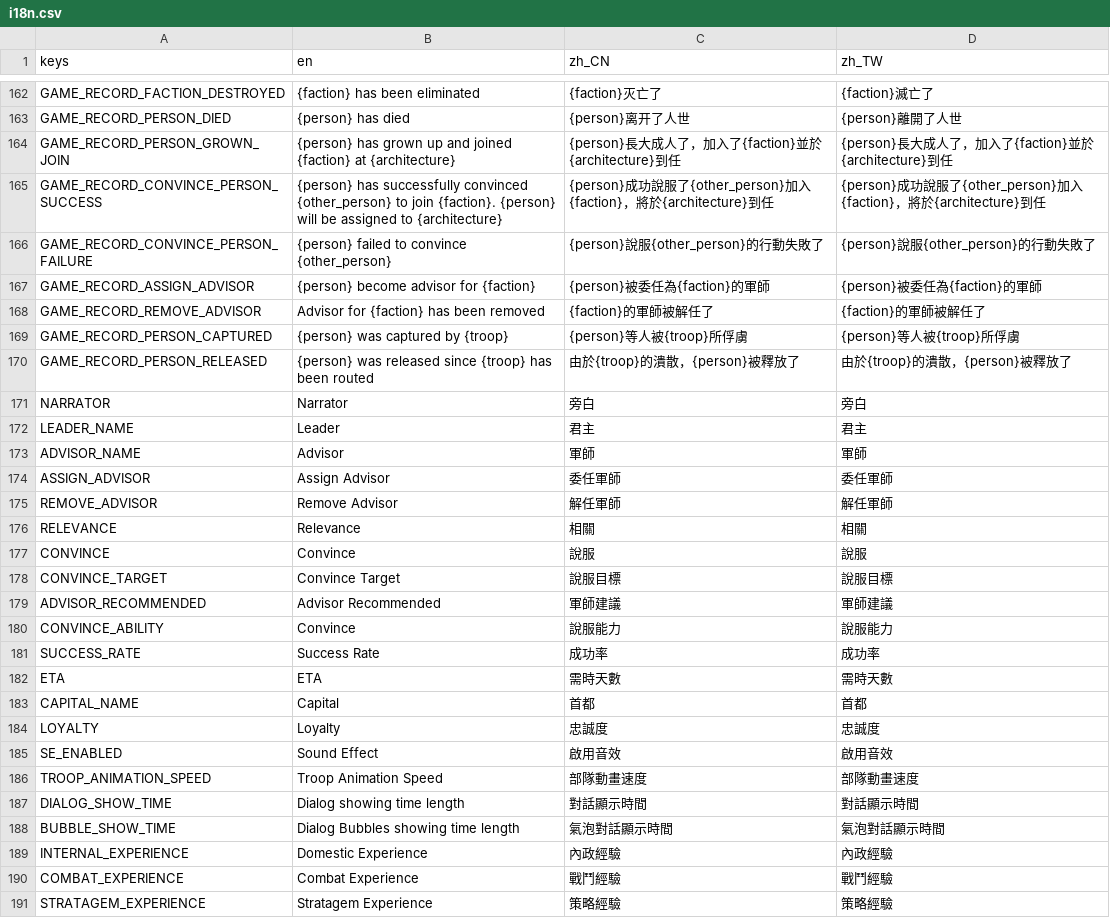
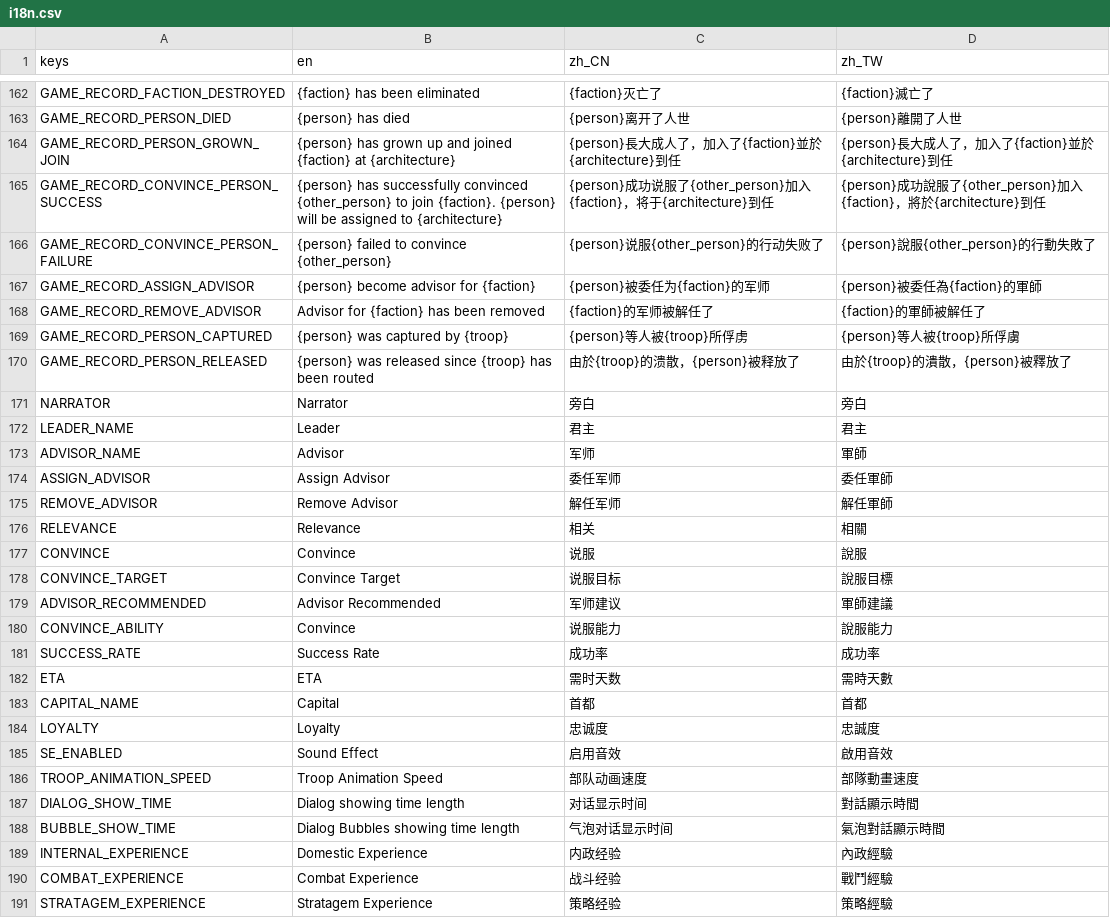
Before and after one commit to luiges90/ZHSAN3, a CSV file: i18n/i18n.csv, drawn as a sheet; only a part is shown, gaps mark what is left out; the diff covers the shown part only.

```diff
--- a/i18n/i18n.csv
+++ b/i18n/i18n.csv
@@ -164,28 +164,28 @@ GAME_RECORD_PERSON_DIED,{person} has died,{person}离开了人世,{person}離開
 GAME_RECORD_PERSON_GROWN_JOIN,{person} has grown up and joined {faction} at {architecture},{person}長大成人了，加入了{faction}並於{architecture}到任,{person}長大成人了，加入了{faction}並於{architecture}到任
-GAME_RECORD_CONVINCE_PERSON_SUCCESS,{person} has successfully convinced {other_person} to join {faction}. {person} will be assigned to {architecture},{person}成功說服了{other_person}加入{faction}，將於{architecture}到任,{person}成功說服了{other_person}加入{faction}，將於{architecture}到任
-GAME_RECORD_CONVINCE_PERSON_FAILURE,{person} failed to convince {other_person},{person}說服{other_person}的行動失敗了,{person}說服{other_person}的行動失敗了
-GAME_RECORD_ASSIGN_ADVISOR,{person} become advisor for {faction},{person}被委任為{faction}的軍師,{person}被委任為{faction}的軍師
-GAME_RECORD_REMOVE_ADVISOR,Advisor for {faction} has been removed,{faction}的軍師被解任了,{faction}的軍師被解任了
-GAME_RECORD_PERSON_CAPTURED,{person} was captured by {troop},{person}等人被{troop}所俘虜,{person}等人被{troop}所俘虜
-GAME_RECORD_PERSON_RELEASED,{person} was released since {troop} has been routed,由於{troop}的潰散，{person}被釋放了,由於{troop}的潰散，{person}被釋放了
+GAME_RECORD_CONVINCE_PERSON_SUCCESS,{person} has successfully convinced {other_person} to join {faction}. {person} will be assigned to {architecture},{person}成功说服了{other_person}加入{faction}，将于{architecture}到任,{person}成功說服了{other_person}加入{faction}，將於{architecture}到任
+GAME_RECORD_CONVINCE_PERSON_FAILURE,{person} failed to convince {other_person},{person}说服{other_person}的行动失败了,{person}說服{other_person}的行動失敗了
+GAME_RECORD_ASSIGN_ADVISOR,{person} become advisor for {faction},{person}被委任为{faction}的军师,{person}被委任為{faction}的軍師
+GAME_RECORD_REMOVE_ADVISOR,Advisor for {faction} has been removed,{faction}的军师被解任了,{faction}的軍師被解任了
+GAME_RECORD_PERSON_CAPTURED,{person} was captured by {troop},{person}等人被{troop}所俘虏,{person}等人被{troop}所俘虜
+GAME_RECORD_PERSON_RELEASED,{person} was released since {troop} has been routed,由於{troop}的溃散，{person}被释放了,由於{troop}的潰散，{person}被釋放了
 NARRATOR,Narrator,旁白,旁白
 LEADER_NAME,Leader,君主,君主
-ADVISOR_NAME,Advisor,軍師,軍師
-ASSIGN_ADVISOR,Assign Advisor,委任軍師,委任軍師
-REMOVE_ADVISOR,Remove Advisor,解任軍師,解任軍師
-RELEVANCE,Relevance,相關,相關
-CONVINCE,Convince,說服,說服
-CONVINCE_TARGET,Convince Target,說服目標,說服目標
-ADVISOR_RECOMMENDED,Advisor Recommended,軍師建議,軍師建議
-CONVINCE_ABILITY,Convince,說服能力,說服能力
+ADVISOR_NAME,Advisor,军师,軍師
+ASSIGN_ADVISOR,Assign Advisor,委任军师,委任軍師
+REMOVE_ADVISOR,Remove Advisor,解任军师,解任軍師
+RELEVANCE,Relevance,相关,相關
+CONVINCE,Convince,说服,說服
+CONVINCE_TARGET,Convince Target,说服目标,說服目標
+ADVISOR_RECOMMENDED,Advisor Recommended,军师建议,軍師建議
+CONVINCE_ABILITY,Convince,说服能力,說服能力
 SUCCESS_RATE,Success Rate,成功率,成功率
-ETA,ETA,需時天數,需時天數
+ETA,ETA,需时天数,需時天數
 CAPITAL_NAME,Capital,首都,首都
-LOYALTY,Loyalty,忠誠度,忠誠度
-SE_ENABLED,Sound Effect,啟用音效,啟用音效
-TROOP_ANIMATION_SPEED,Troop Animation Speed,部隊動畫速度,部隊動畫速度
-DIALOG_SHOW_TIME,Dialog showing time length,對話顯示時間,對話顯示時間
-BUBBLE_SHOW_TIME,Dialog Bubbles showing time length,氣泡對話顯示時間,氣泡對話顯示時間
-INTERNAL_EXPERIENCE,Domestic Experience,內政經驗,內政經驗
-COMBAT_EXPERIENCE,Combat Experience,戰鬥經驗,戰鬥經驗
-STRATAGEM_EXPERIENCE,Stratagem Experience,策略經驗,策略經驗
+LOYALTY,Loyalty,忠诚度,忠誠度
+SE_ENABLED,Sound Effect,启用音效,啟用音效
+TROOP_ANIMATION_SPEED,Troop Animation Speed,部队动画速度,部隊動畫速度
+DIALOG_SHOW_TIME,Dialog showing time length,对话显示时间,對話顯示時間
+BUBBLE_SHOW_TIME,Dialog Bubbles showing time length,气泡对话显示时间,氣泡對話顯示時間
+INTERNAL_EXPERIENCE,Domestic Experience,内政经验,內政經驗
+COMBAT_EXPERIENCE,Combat Experience,战斗经验,戰鬥經驗
+STRATAGEM_EXPERIENCE,Stratagem Experience,策略经验,策略經驗
```
Also changed, not shown: 22 edited cells elsewhere in this file, 3 other files.
